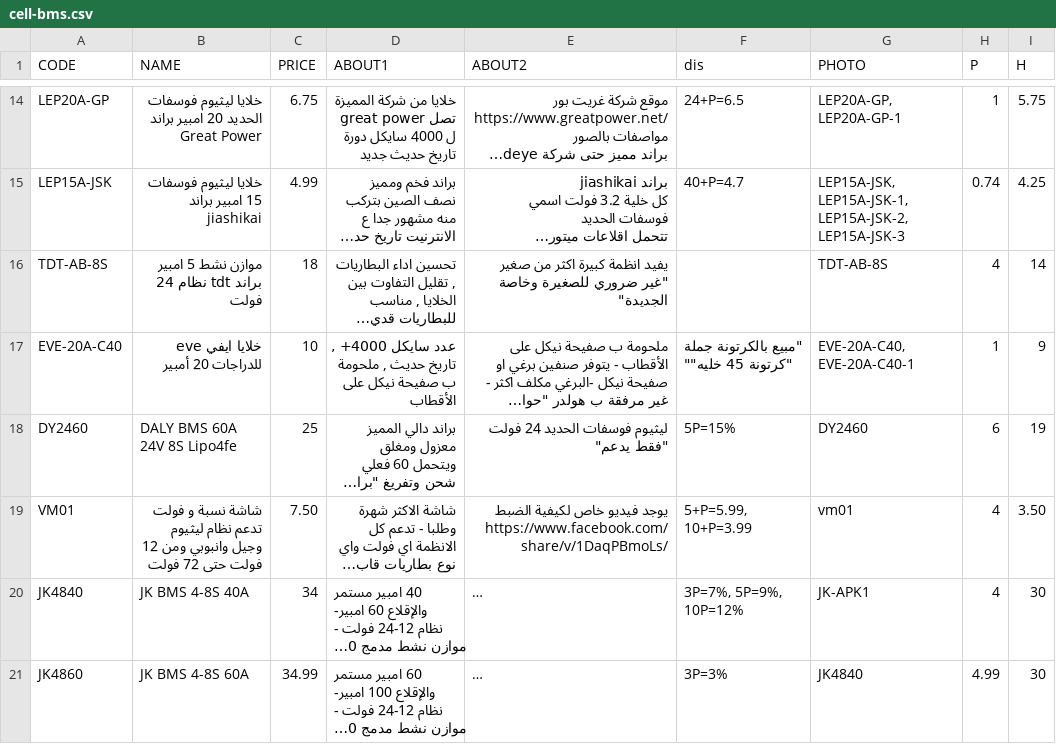
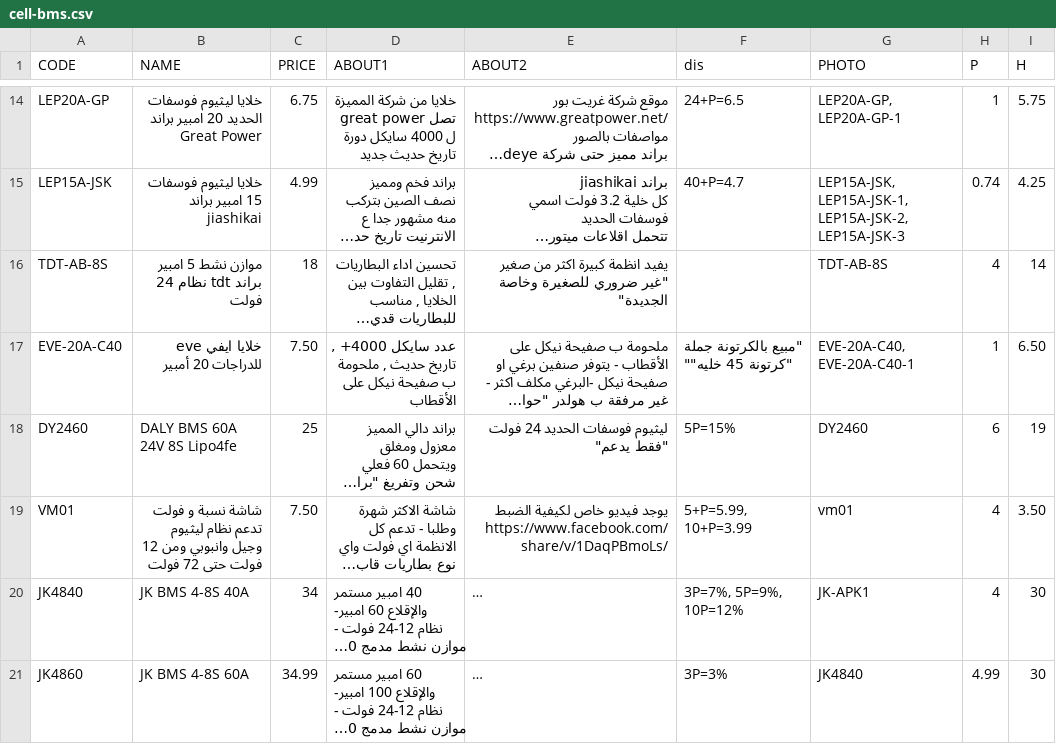
Before and after one commit to website888sy/HJY, a CSV file: data-csv/cell-bms.csv, drawn as a sheet; only a part is shown, gaps mark what is left out; long unchanged cells end in …; the diff names each change by its address in the sheet, - before the commit and + after, or states it on an @@ line.

Commit message:
تحديث: cell-bms.csv

```diff
--- a/data-csv/cell-bms.csv
+++ b/data-csv/cell-bms.csv
-C17 (PRICE): 10
+C17 (PRICE): 7.50
-I17 (H): 9
+I17 (H): 6.50
```
